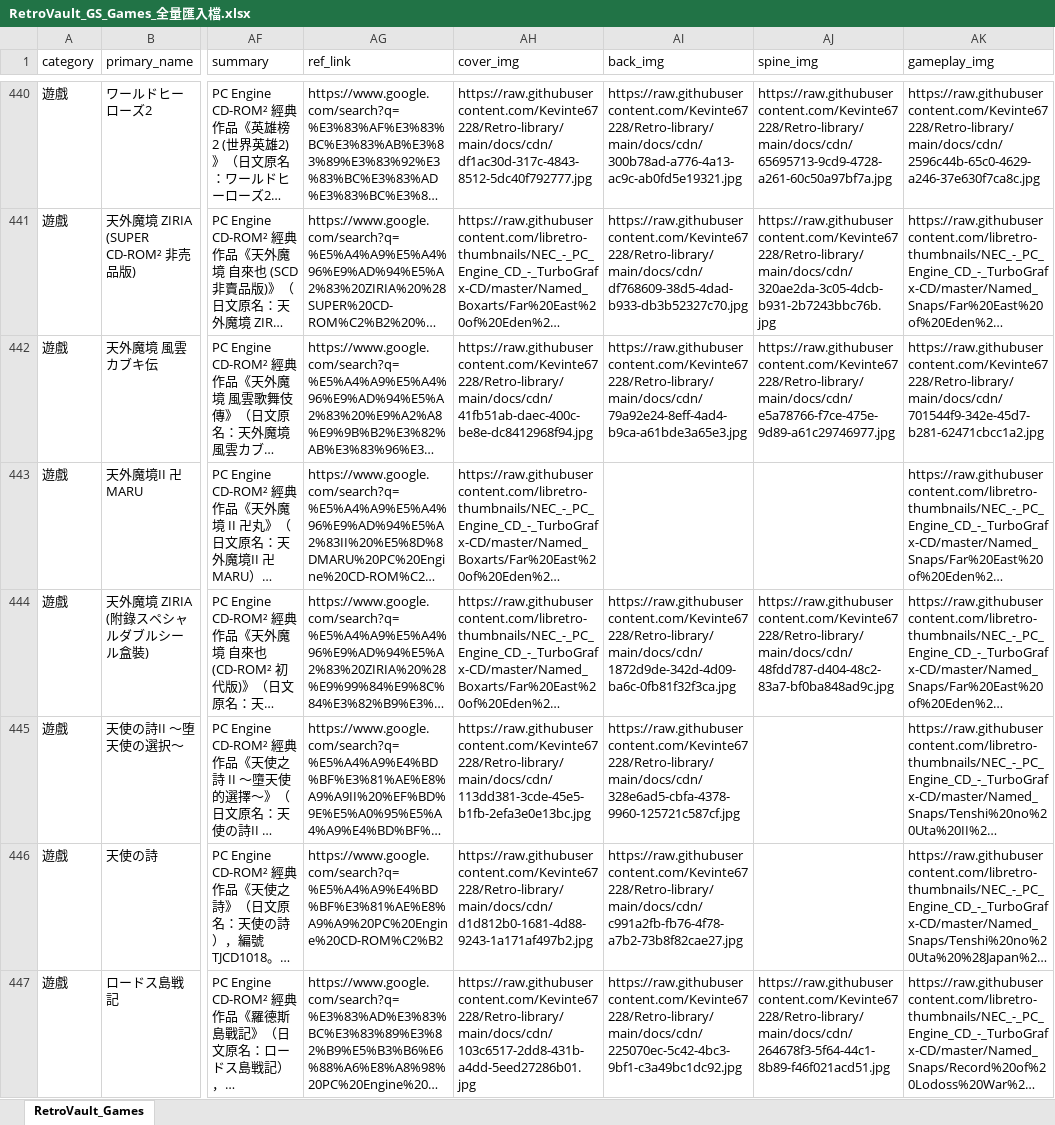
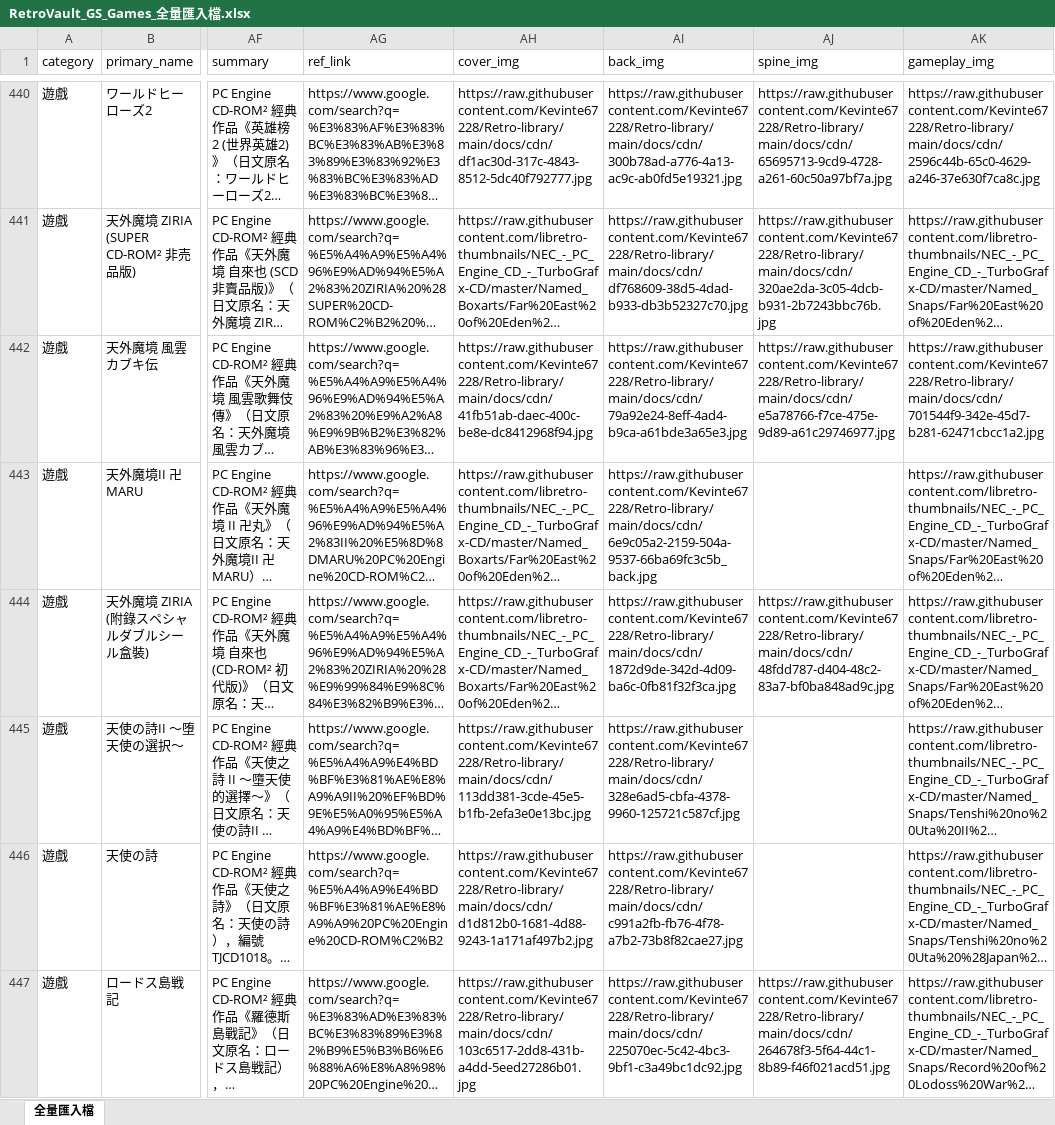
Before and after one commit to Kevinte67228/Retro-library, an Excel workbook: data/RetroVault_GS_Games_全量匯入檔.xlsx, sheet 全量匯入檔, drawn as a sheet; only a part is shown, gaps mark what is left out; long unchanged cells end in …; values as stored, in another font and other column widths than the file's, no borders; the diff covers the shown part only; the diff names each change by its address in the sheet, - before the commit and + after, or states it on an @@ line.

Commit message:
feat(pce & cdn): 100% complete all 143 PCE box back covers & sync databases

```diff
--- a/data/RetroVault_GS_Games_全量匯入檔.xlsx (sheet 全量匯入檔)
+++ b/data/RetroVault_GS_Games_全量匯入檔.xlsx (sheet 全量匯入檔)
-sheet tab: RetroVault_Games
+sheet tab: 全量匯入檔
-AI443 (back_img): (empty)
+AI443 (back_img): https://raw.githubusercontent.com/Kevinte67228/Retro-library/main/docs/cdn/6e9c05a2-2159-504a-9537-66ba69fc3c5b_back.jpg
```
Also changed, not shown: 50 edited cells elsewhere in this sheet, 53 other files.
